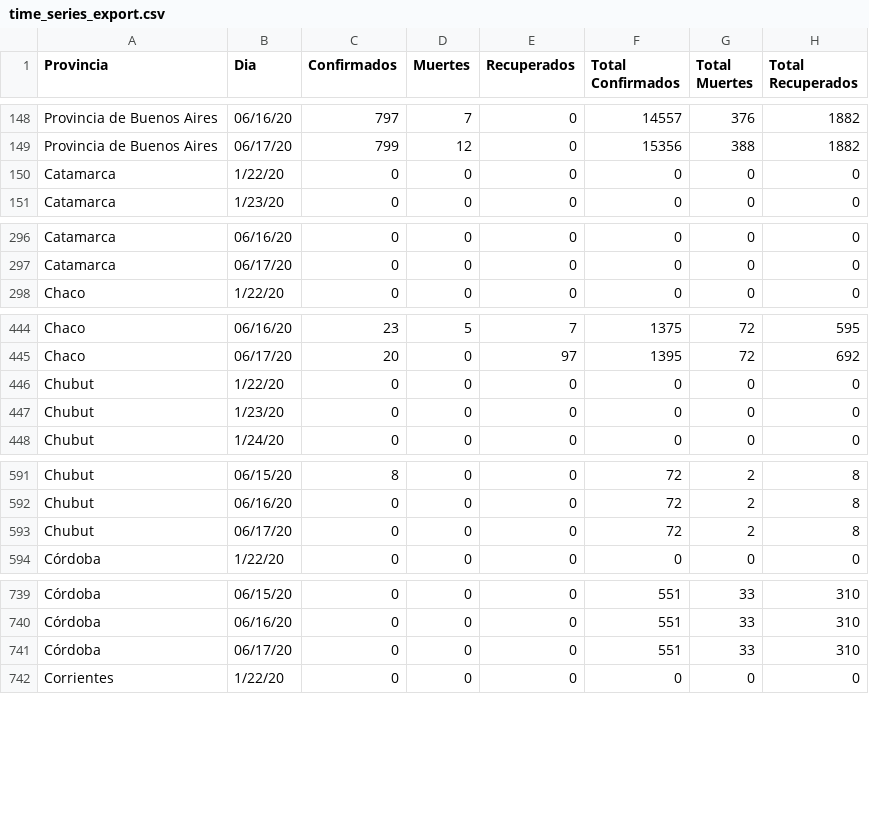
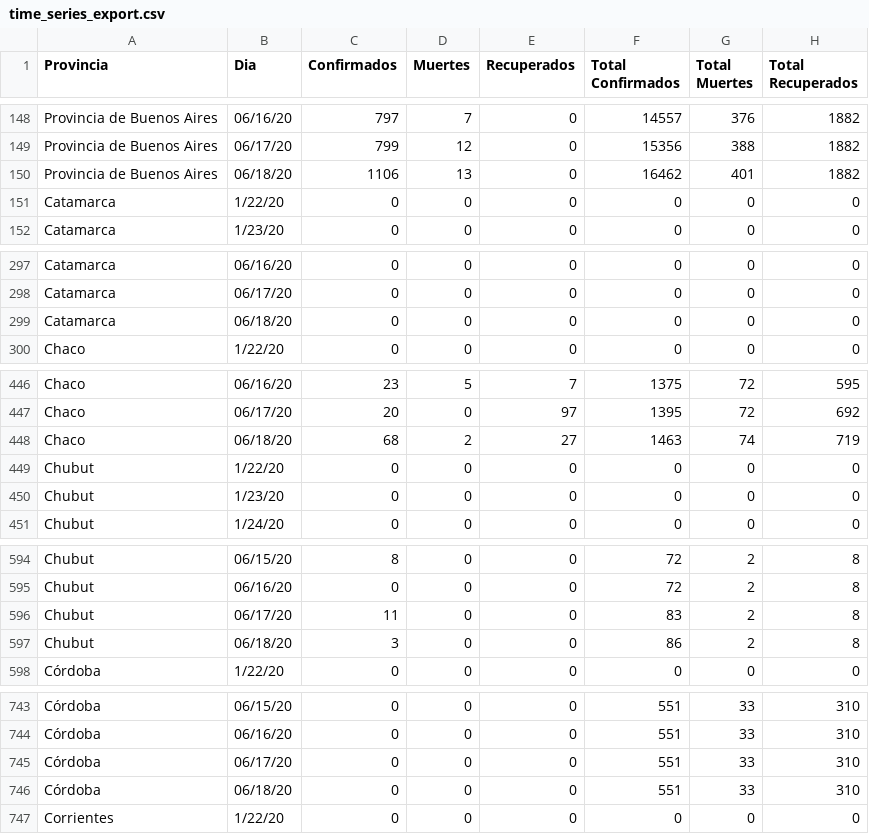
Before and after one commit to facttic/apibueno, a CSV file: app/data/time_series_export.csv, drawn as a sheet; only a part is shown, gaps mark what is left out; the diff covers the shown part only.

```diff
--- a/app/data/time_series_export.csv
+++ b/app/data/time_series_export.csv
@@ -149,2 +149,3 @@ Provincia de Buenos Aires,06/16/20,797,7,0,14557,376,1882
 Provincia de Buenos Aires,06/17/20,799,12,0,15356,388,1882
+Provincia de Buenos Aires,06/18/20,1106,13,0,16462,401,1882
 Catamarca,1/22/20,0,0,0,0,0,0
@@ -297,2 +298,3 @@ Catamarca,06/16/20,0,0,0,0,0,0
 Catamarca,06/17/20,0,0,0,0,0,0
+Catamarca,06/18/20,0,0,0,0,0,0
 Chaco,1/22/20,0,0,0,0,0,0
@@ -445,2 +447,3 @@ Chaco,06/16/20,23,5,7,1375,72,595
 Chaco,06/17/20,20,0,97,1395,72,692
+Chaco,06/18/20,68,2,27,1463,74,719
 Chubut,1/22/20,0,0,0,0,0,0
@@ -592,3 +595,4 @@ Chubut,06/15/20,8,0,0,72,2,8
 Chubut,06/16/20,0,0,0,72,2,8
-Chubut,06/17/20,0,0,0,72,2,8
+Chubut,06/17/20,11,0,0,83,2,8
+Chubut,06/18/20,3,0,0,86,2,8
 Córdoba,1/22/20,0,0,0,0,0,0
@@ -741,2 +745,3 @@ Córdoba,06/16/20,0,0,0,551,33,310
 Córdoba,06/17/20,0,0,0,551,33,310
+Córdoba,06/18/20,0,0,0,551,33,310
 Corrientes,1/22/20,0,0,0,0,0,0
```
Also changed, not shown: 19 added rows elsewhere in this file, app/data/time_series_confirmed.csv, app/data/time_series_deaths.csv, 1 other file.
